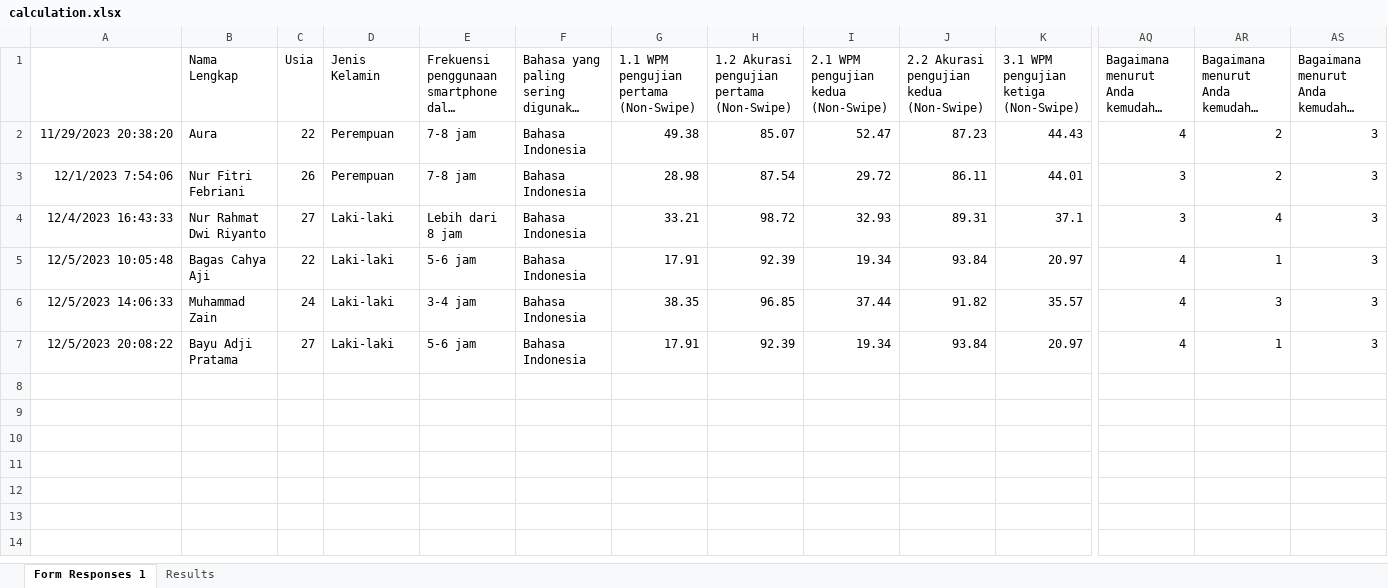
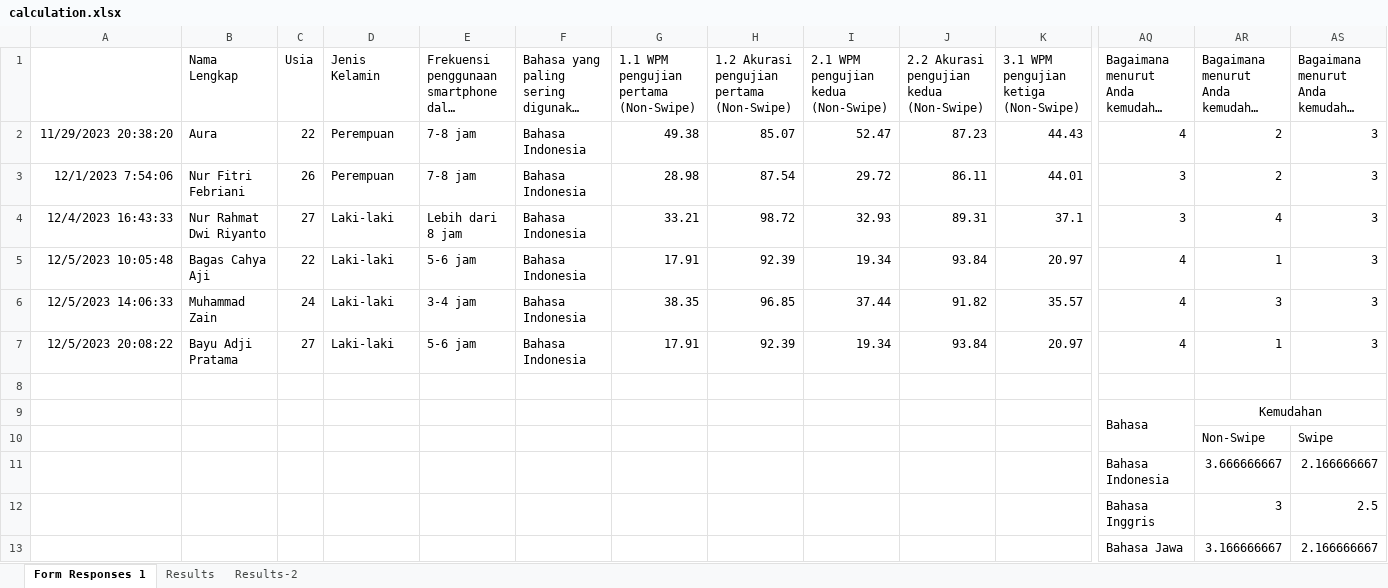
Before and after one commit to tdimk2023p/final-project-bahybintang, an Excel workbook: data/calculation.xlsx, sheet Form Responses 1, drawn as a sheet; only a part is shown, gaps mark what is left out; long unchanged cells end in …; values as stored, in another font and other column widths than the file's, no borders; rows hold the shown columns only; the diff names each change by its address in the sheet, - before the commit and + after, or states it on an @@ line.

```diff
--- a/data/calculation.xlsx (sheet Form Responses 1)
+++ b/data/calculation.xlsx (sheet Form Responses 1)
+sheet tab: Results-2
+row 8: (empty)
+row 9:  |  |  |  |  |  |  |  |  |  |  | Bahasa | Kemudahan
+row 10:  |  |  |  |  |  |  |  |  |  |  |  | Non-Swipe | Swipe
+row 11:  |  |  |  |  |  |  |  |  |  |  | Bahasa Indonesia | 3.666666667 | 2.166666667
+row 12:  |  |  |  |  |  |  |  |  |  |  | Bahasa Inggris | 3 | 2.5
+row 13:  |  |  |  |  |  |  |  |  |  |  | Bahasa Jawa | 3.166666667 | 2.166666667
```
Also changed, not shown: sheet Results, 2 other files.
